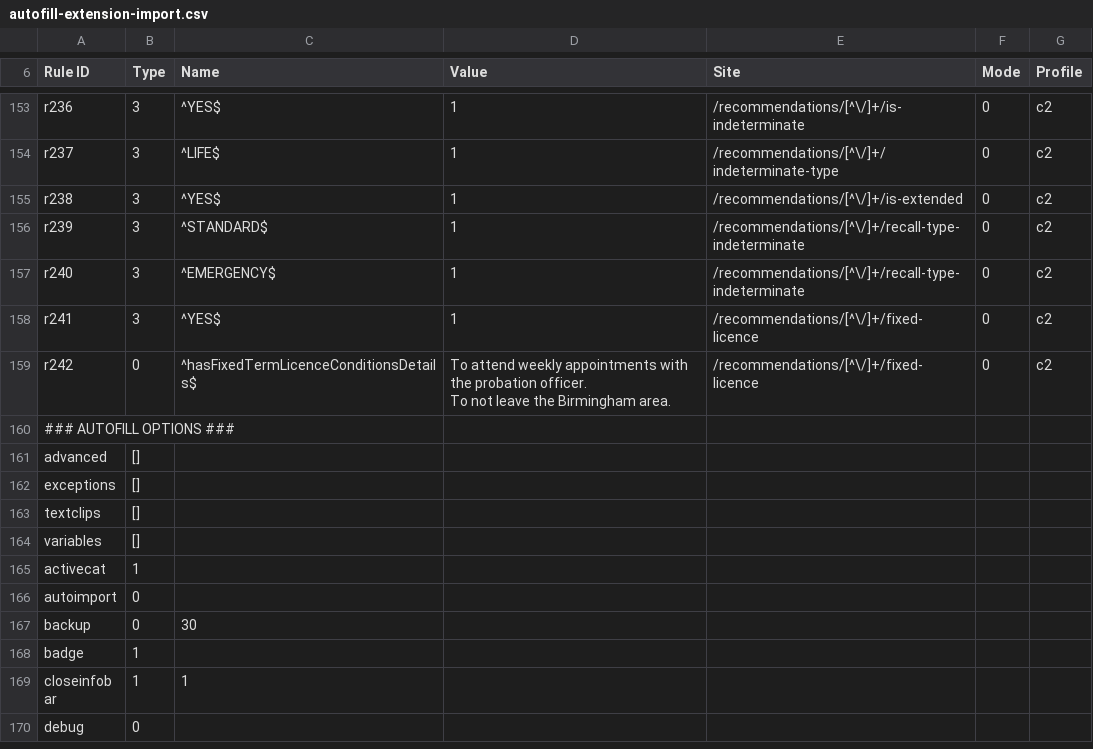
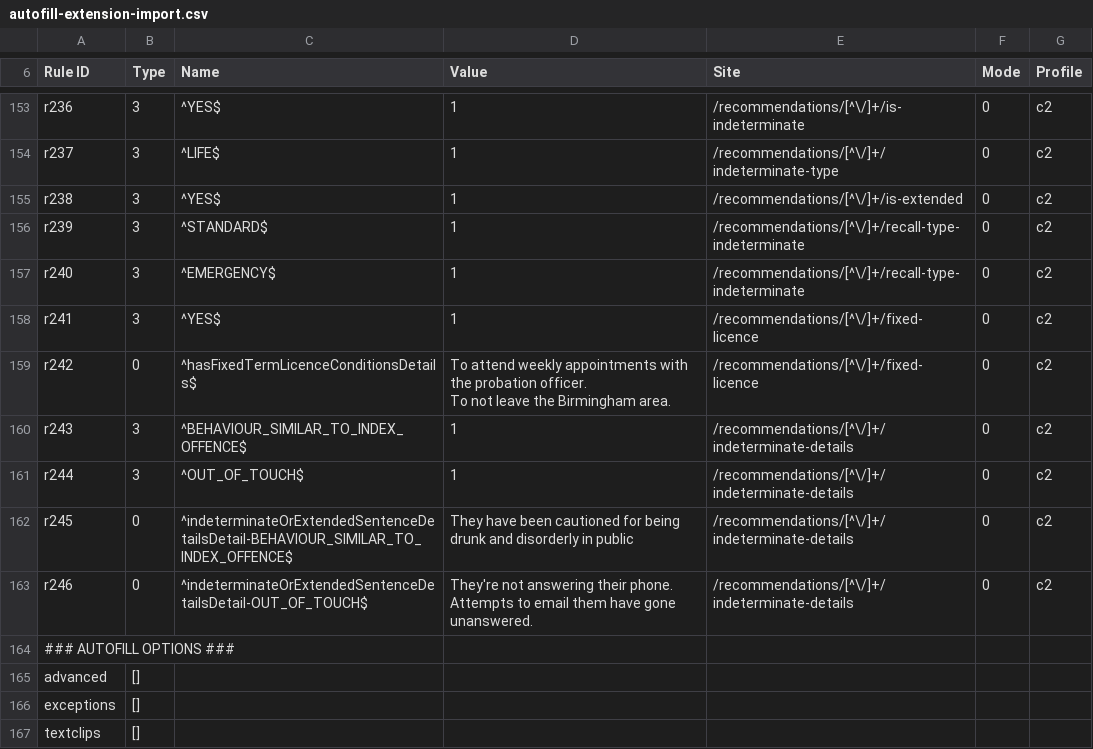
Before and after one commit to ministryofjustice/make-recall-decision-ui, a CSV file: scripts/autofill-extension-import.csv, drawn as a sheet; only a part is shown, gaps mark what is left out; the shorter side is filled out with more unchanged rows; ↵ is a line break in a cell; the diff names each change by its address in the sheet, - before the commit and + after, or states it on an @@ line.

Commit message:
Add indeterminate criteria to autofill

```diff
--- a/scripts/autofill-extension-import.csv
+++ b/scripts/autofill-extension-import.csv
+row 160: r243 | 3 | ^BEHAVIOUR_SIMILAR_TO_INDEX_OFFENCE$ | 1 | /recommendations/[^\/]+/indeterminate-details | 0 | c2
+row 161: r244 | 3 | ^OUT_OF_TOUCH$ | 1 | /recommendations/[^\/]+/indeterminate-details | 0 | c2
+row 162: r245 | 0 | ^indeterminateOrExtendedSentenceDetailsDetail-BEHAVIOUR_SIMILAR_TO_INDEX_OFFENCE$ | They have been cautioned for being drunk and disorderly in public | /recommendations/[^\/]+/indeterminate-details | 0 | c2
+row 163: r246 | 0 | ^indeterminateOrExtendedSentenceDetailsDetail-OUT_OF_TOUCH$ | They're not answering their phone. ↵ Attempts to email them have gone unanswered. | /recommendations/[^\/]+/indeterminate-details | 0 | c2
```
